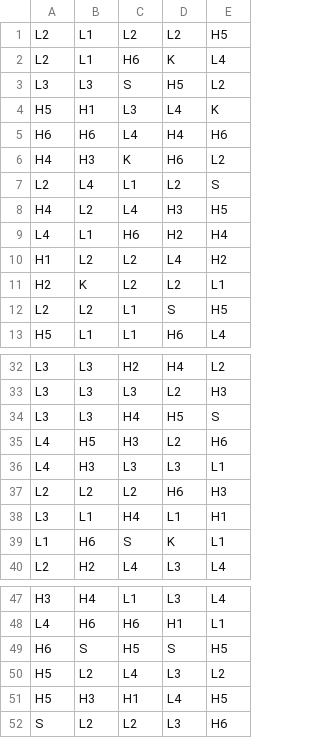
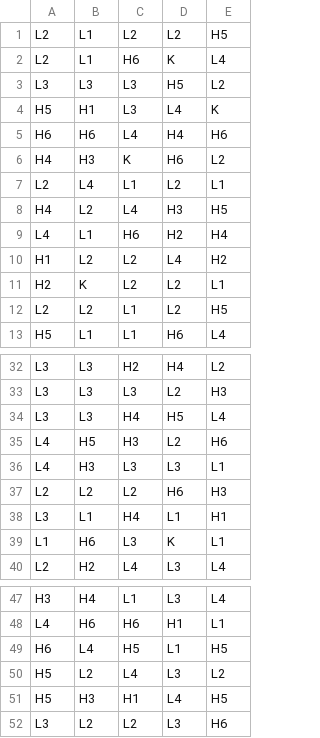
Before and after one commit to SlaYaCH/math-sdk, a CSV file: games/louvo/reels/FR1.csv, drawn as a sheet; only a part is shown, gaps mark what is left out; the diff covers the shown part only.

Commit message:
Louvo: run 19/08 valide (books + optimisation OK, garantie match_frenzy verifiee 3000/3000)

```diff
--- a/games/louvo/reels/FR1.csv
+++ b/games/louvo/reels/FR1.csv
@@ -2,3 +2,3 @@ L2,L1,L2,L2,H5
 L2,L1,H6,K,L4
-L3,L3,S,H5,L2
+L3,L3,L3,H5,L2
 H5,H1,L3,L4,K
@@ -6,3 +6,3 @@ H6,H6,L4,H4,H6
 H4,H3,K,H6,L2
-L2,L4,L1,L2,S
+L2,L4,L1,L2,L1
 H4,L2,L4,H3,H5
@@ -11,3 +11,3 @@ H1,L2,L2,L4,H2
 H2,K,L2,L2,L1
-L2,L2,L1,S,H5
+L2,L2,L1,L2,H5
 H5,L1,L1,H6,L4
@@ -33,3 +33,3 @@ L3,L3,H2,H4,L2
 L3,L3,L3,L2,H3
-L3,L3,H4,H5,S
+L3,L3,H4,H5,L4
 L4,H5,H3,L2,H6
@@ -38,3 +38,3 @@ L2,L2,L2,H6,H3
 L3,L1,H4,L1,H1
-L1,H6,S,K,L1
+L1,H6,L3,K,L1
 L2,H2,L4,L3,L4
@@ -48,5 +48,5 @@ H3,H4,L1,L3,L4
 L4,H6,H6,H1,L1
-H6,S,H5,S,H5
+H6,L4,H5,L1,H5
 H5,L2,L4,L3,L2
 H5,H3,H1,L4,H5
-S,L2,L2,L3,H6
+L3,L2,L2,L3,H6
```
Also changed, not shown: 2 edited cells elsewhere in this file, 41 other files.
